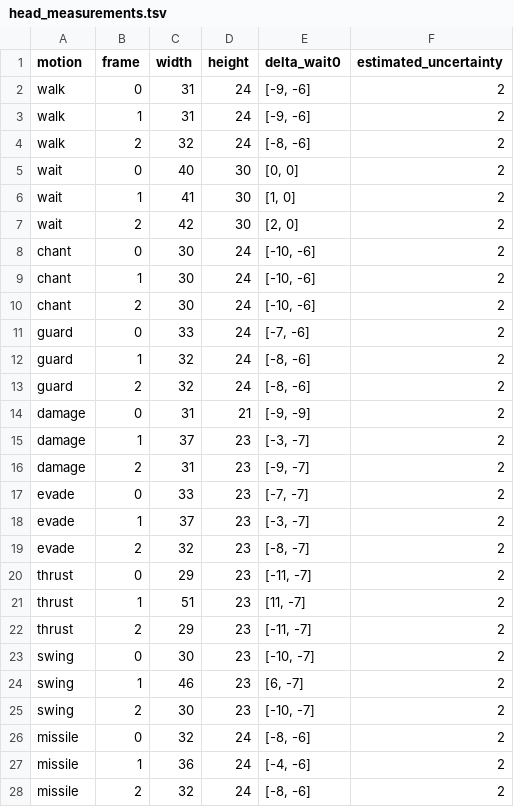
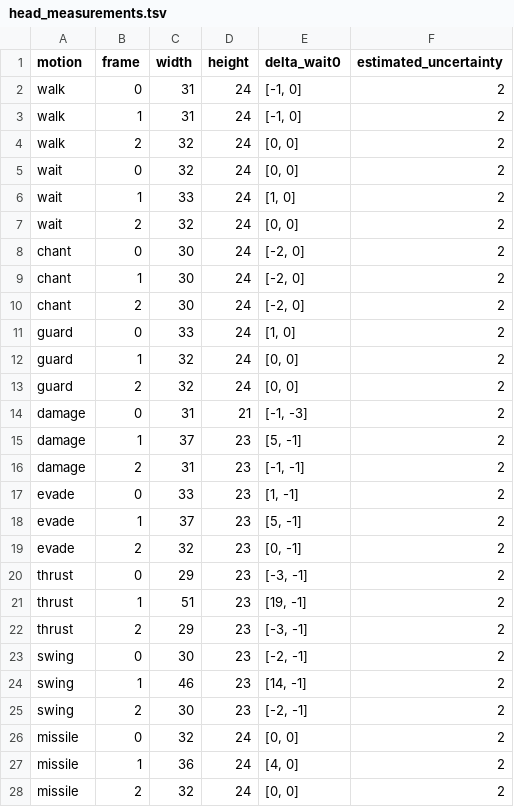
Before and after one commit to luiluu/PlayAgain-xiyou-godot, a TSV file: 00_项目管理/归档/交付截图/gpt_t160_yunshang/battle/head_measurements.tsv, drawn as a sheet; only a part is shown; the diff covers the shown part only.

```diff
--- a/00_项目管理/归档/交付截图/gpt_t160_yunshang/battle/head_measurements.tsv
+++ b/00_项目管理/归档/交付截图/gpt_t160_yunshang/battle/head_measurements.tsv
@@ -1,28 +1,28 @@
 motion	frame	width	height	delta_wait0	estimated_uncertainty
-walk	0	31	24	[-9, -6]	2
-walk	1	31	24	[-9, -6]	2
-walk	2	32	24	[-8, -6]	2
-wait	0	40	30	[0, 0]	2
-wait	1	41	30	[1, 0]	2
-wait	2	42	30	[2, 0]	2
-chant	0	30	24	[-10, -6]	2
-chant	1	30	24	[-10, -6]	2
-chant	2	30	24	[-10, -6]	2
-guard	0	33	24	[-7, -6]	2
-guard	1	32	24	[-8, -6]	2
-guard	2	32	24	[-8, -6]	2
-damage	0	31	21	[-9, -9]	2
-damage	1	37	23	[-3, -7]	2
-damage	2	31	23	[-9, -7]	2
-evade	0	33	23	[-7, -7]	2
-evade	1	37	23	[-3, -7]	2
-evade	2	32	23	[-8, -7]	2
-thrust	0	29	23	[-11, -7]	2
-thrust	1	51	23	[11, -7]	2
-thrust	2	29	23	[-11, -7]	2
-swing	0	30	23	[-10, -7]	2
-swing	1	46	23	[6, -7]	2
-swing	2	30	23	[-10, -7]	2
-missile	0	32	24	[-8, -6]	2
-missile	1	36	24	[-4, -6]	2
-missile	2	32	24	[-8, -6]	2
+walk	0	31	24	[-1, 0]	2
+walk	1	31	24	[-1, 0]	2
+walk	2	32	24	[0, 0]	2
+wait	0	32	24	[0, 0]	2
+wait	1	33	24	[1, 0]	2
+wait	2	32	24	[0, 0]	2
+chant	0	30	24	[-2, 0]	2
+chant	1	30	24	[-2, 0]	2
+chant	2	30	24	[-2, 0]	2
+guard	0	33	24	[1, 0]	2
+guard	1	32	24	[0, 0]	2
+guard	2	32	24	[0, 0]	2
+damage	0	31	21	[-1, -3]	2
+damage	1	37	23	[5, -1]	2
+damage	2	31	23	[-1, -1]	2
+evade	0	33	23	[1, -1]	2
+evade	1	37	23	[5, -1]	2
+evade	2	32	23	[0, -1]	2
+thrust	0	29	23	[-3, -1]	2
+thrust	1	51	23	[19, -1]	2
+thrust	2	29	23	[-3, -1]	2
+swing	0	30	23	[-2, -1]	2
+swing	1	46	23	[14, -1]	2
+swing	2	30	23	[-2, -1]	2
+missile	0	32	24	[0, 0]	2
+missile	1	36	24	[4, 0]	2
+missile	2	32	24	[0, 0]	2
```
Also changed, not shown: 27 edited cells elsewhere in this file, 17 other files.
